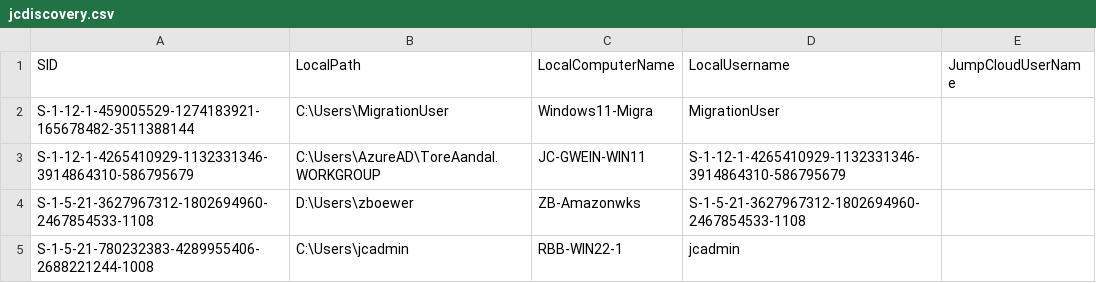
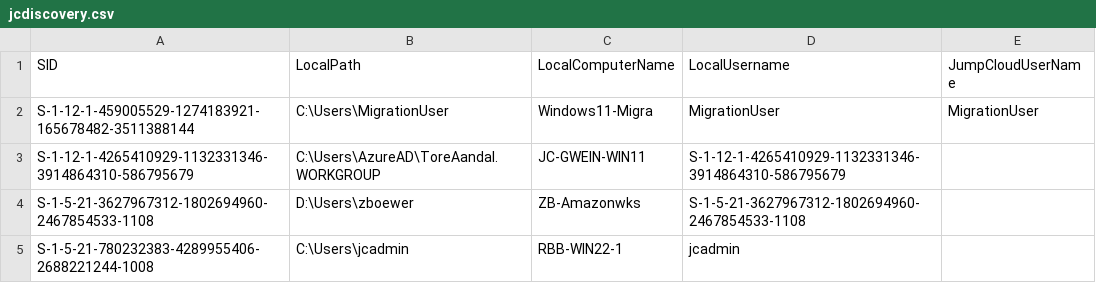
Before and after one commit to doublejumpcloud/JumpCloud-ADMU-Discovery, a CSV file: jcdiscovery.csv, drawn as a sheet.

Commit message:
Update jcdiscovery.csv

```diff
--- a/jcdiscovery.csv
+++ b/jcdiscovery.csv
@@ -1,3 +1,3 @@
 "SID","LocalPath","LocalComputerName","LocalUsername","JumpCloudUserName"
-"S-1-12-1-459005529-1274183921-165678482-3511388144","C:\Users\MigrationUser","Windows11-Migra","MigrationUser",
+"S-1-12-1-459005529-1274183921-165678482-3511388144","C:\Users\MigrationUser","Windows11-Migra","MigrationUser","MigrationUser",
 "S-1-12-1-4265410929-1132331346-3914864310-586795679","C:\Users\AzureAD\ToreAandal.WORKGROUP","JC-GWEIN-WIN11","S-1-12-1-4265410929-1132331346-3914864310-586795679",
```
